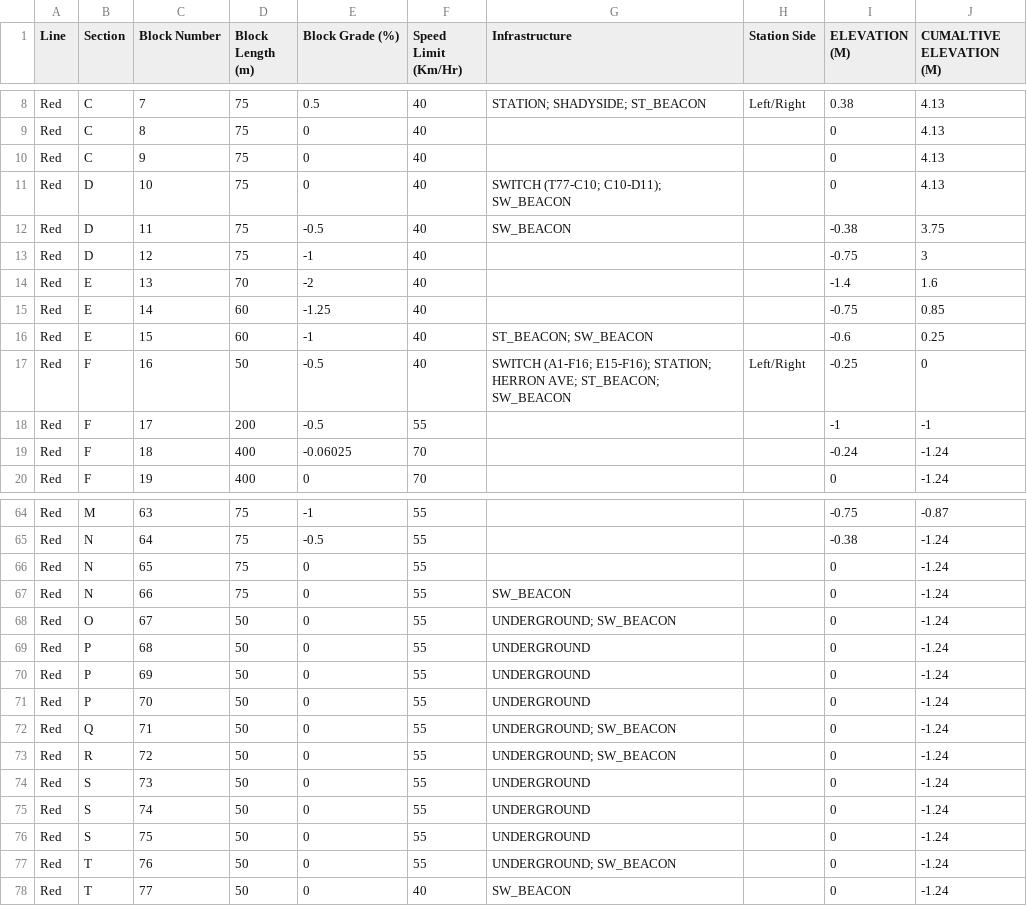
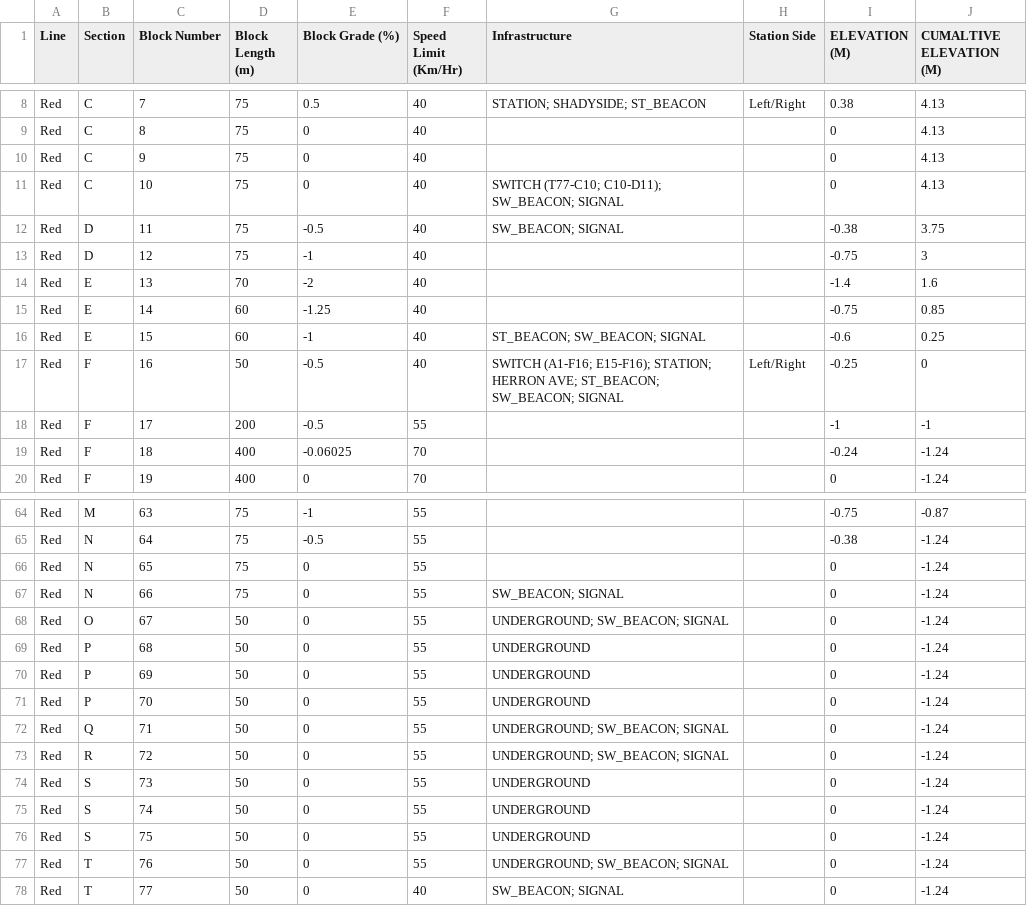
Before and after one commit to cerfort2/1140, a CSV file: RedLine.csv, drawn as a sheet; only a part is shown, gaps mark what is left out; the diff covers the shown part only.

```diff
--- a/RedLine.csv
+++ b/RedLine.csv
@@ -10,4 +10,4 @@ Red,C,8,75,0,40,,,0,4.13
 Red,C,9,75,0,40,,,0,4.13
-Red,D,10,75,0,40,SWITCH (T77-C10; C10-D11); SW_BEACON,,0,4.13
-Red,D,11,75,-0.5,40,SW_BEACON,,-0.38,3.75
+Red,C,10,75,0,40,SWITCH (T77-C10; C10-D11); SW_BEACON; SIGNAL,,0,4.13
+Red,D,11,75,-0.5,40,SW_BEACON; SIGNAL,,-0.38,3.75
 Red,D,12,75,-1,40,,,-0.75,3
@@ -15,4 +15,4 @@ Red,E,13,70,-2,40,,,-1.4,1.6
 Red,E,14,60,-1.25,40,,,-0.75,0.85
-Red,E,15,60,-1,40,ST_BEACON; SW_BEACON,,-0.6,0.25
-Red,F,16,50,-0.5,40,SWITCH (A1-F16; E15-F16); STATION; HERRON AVE; ST_BEACON; SW_BEACON,Left/Right,-0.25,0
+Red,E,15,60,-1,40,ST_BEACON; SW_BEACON; SIGNAL,,-0.6,0.25
+Red,F,16,50,-0.5,40,SWITCH (A1-F16; E15-F16); STATION; HERRON AVE; ST_BEACON; SW_BEACON; SIGNAL,Left/Right,-0.25,0
 Red,F,17,200,-0.5,55,,,-1,-1
@@ -66,4 +66,4 @@ Red,N,64,75,-0.5,55,,,-0.38,-1.24
 Red,N,65,75,0,55,,,0,-1.24
-Red,N,66,75,0,55,SW_BEACON,,0,-1.24
-Red,O,67,50,0,55,UNDERGROUND; SW_BEACON,,0,-1.24
+Red,N,66,75,0,55,SW_BEACON; SIGNAL,,0,-1.24
+Red,O,67,50,0,55,UNDERGROUND; SW_BEACON; SIGNAL,,0,-1.24
 Red,P,68,50,0,55,UNDERGROUND,,0,-1.24
@@ -71,4 +71,4 @@ Red,P,69,50,0,55,UNDERGROUND,,0,-1.24
 Red,P,70,50,0,55,UNDERGROUND,,0,-1.24
-Red,Q,71,50,0,55,UNDERGROUND; SW_BEACON,,0,-1.24
-Red,R,72,50,0,55,UNDERGROUND; SW_BEACON,,0,-1.24
+Red,Q,71,50,0,55,UNDERGROUND; SW_BEACON; SIGNAL,,0,-1.24
+Red,R,72,50,0,55,UNDERGROUND; SW_BEACON; SIGNAL,,0,-1.24
 Red,S,73,50,0,55,UNDERGROUND,,0,-1.24
@@ -76,3 +76,3 @@ Red,S,74,50,0,55,UNDERGROUND,,0,-1.24
 Red,S,75,50,0,55,UNDERGROUND,,0,-1.24
-Red,T,76,50,0,55,UNDERGROUND; SW_BEACON,,0,-1.24
-Red,T,77,50,0,40,SW_BEACON,,0,-1.24
+Red,T,76,50,0,55,UNDERGROUND; SW_BEACON; SIGNAL,,0,-1.24
+Red,T,77,50,0,40,SW_BEACON; SIGNAL,,0,-1.24
```
Also changed, not shown: 11 edited cells elsewhere in this file, 3 other files.
